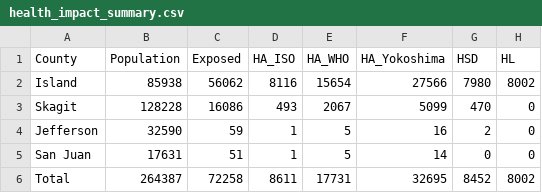
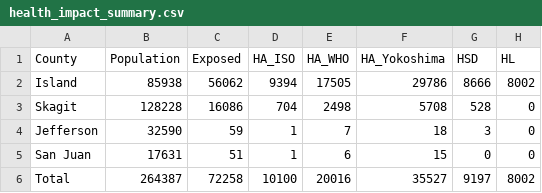
Before and after one commit to giojacuzzi/noise-pollution-pop-health, a CSV file: analysis/_output/health_impact_summary.csv, drawn as a sheet.

```diff
--- a/analysis/_output/health_impact_summary.csv
+++ b/analysis/_output/health_impact_summary.csv
@@ -1,6 +1,6 @@
 "County","Population","Exposed","HA_ISO","HA_WHO","HA_Yokoshima","HSD","HL"
-"Island","85938","56062","8116","15654","27566","7980","8002"
-"Skagit","128228","16086","493","2067","5099","470","0"
-"Jefferson","32590","59","1","5","16","2","0"
-"San Juan","17631","51","1","5","14","0","0"
-"Total","264387","72258","8611","17731","32695","8452","8002"
+"Island","85938","56062","9394","17505","29786","8666","8002"
+"Skagit","128228","16086","704","2498","5708","528","0"
+"Jefferson","32590","59","1","7","18","3","0"
+"San Juan","17631","51","1","6","15","0","0"
+"Total","264387","72258","10100","20016","35527","9197","8002"
```
Also changed, not shown: analysis/_output/schools_affected.csv, 19 other files.
